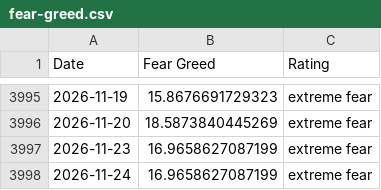
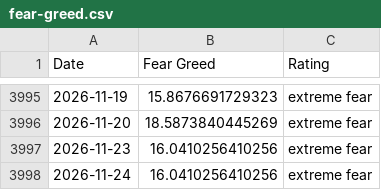
Before and after one commit to spicy-man/DCA-tool, a CSV file: public/data/fear-greed.csv, drawn as a sheet; only a part is shown, gaps mark what is left out.

```diff
--- a/public/data/fear-greed.csv
+++ b/public/data/fear-greed.csv
@@ -3996,3 +3996,3 @@ Date,Fear Greed,Rating
 2026-11-20,18.5873840445269,extreme fear
-2026-11-23,16.9658627087199,extreme fear
-2026-11-24,16.9658627087199,extreme fear
+2026-11-23,16.0410256410256,extreme fear
+2026-11-24,16.0410256410256,extreme fear
```
Also changed, not shown: 1 other file.
